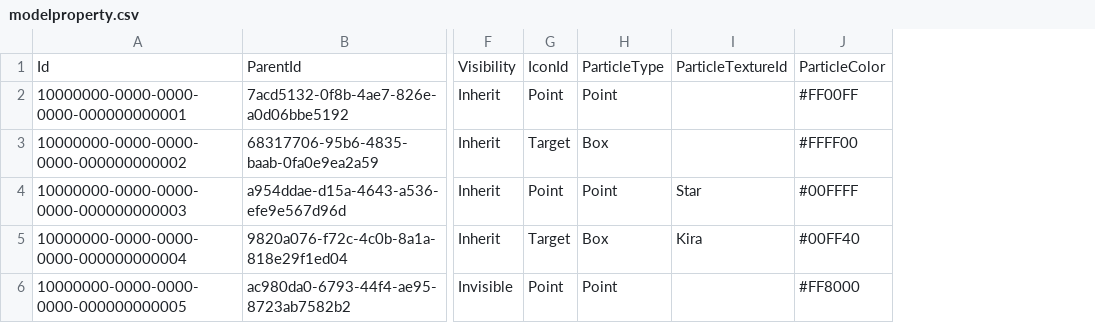
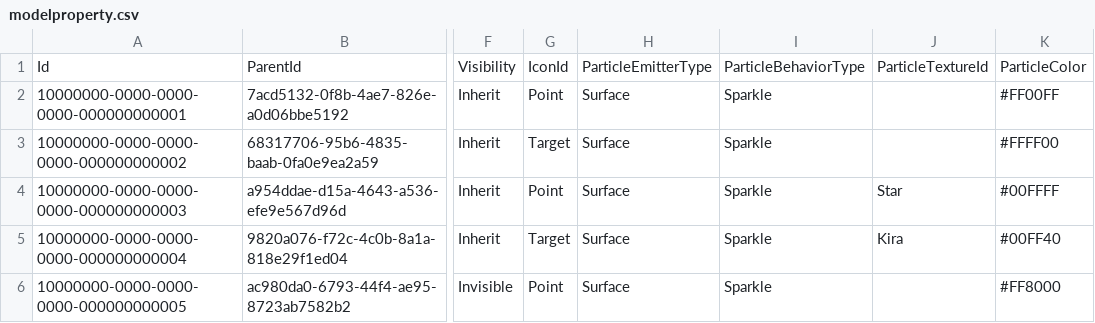
Before and after one commit to GuyISO/CoaXis, a CSV file: samples/modelproperty.csv, drawn as a sheet; only a part is shown, gaps mark what is left out; removed rows and columns are numbered as before the commit, all else as after; the diff covers the shown part only; the diff names each change by its address in the sheet, - before the commit and + after, or states it on an @@ line.

Commit message:
Particle改修

```diff
--- a/samples/modelproperty.csv
+++ b/samples/modelproperty.csv
-column H, rows 1-6: ParticleType | Point | Box | Point | Box | Point
+column H, rows 1-6: ParticleEmitterType | Surface | Surface | Surface | Surface | Surface
+column I, rows 1-6: ParticleBehaviorType | Sparkle | Sparkle | Sparkle | Sparkle | Sparkle
```
Also changed, not shown: 11 edited cells elsewhere in this file, 17 other files.
